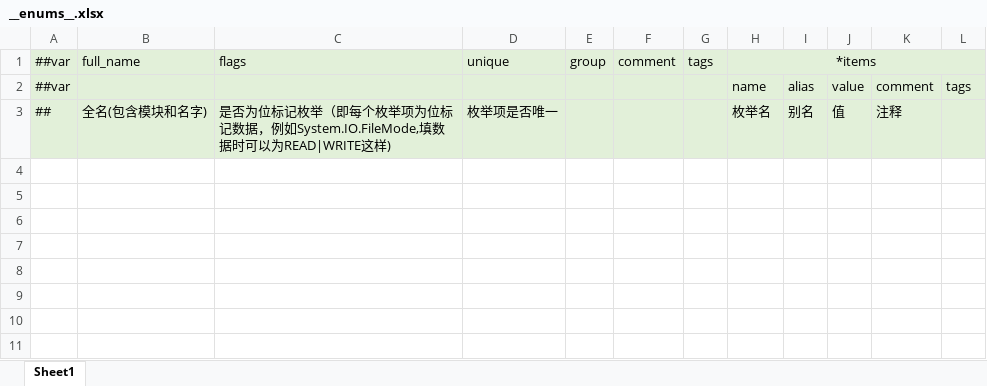
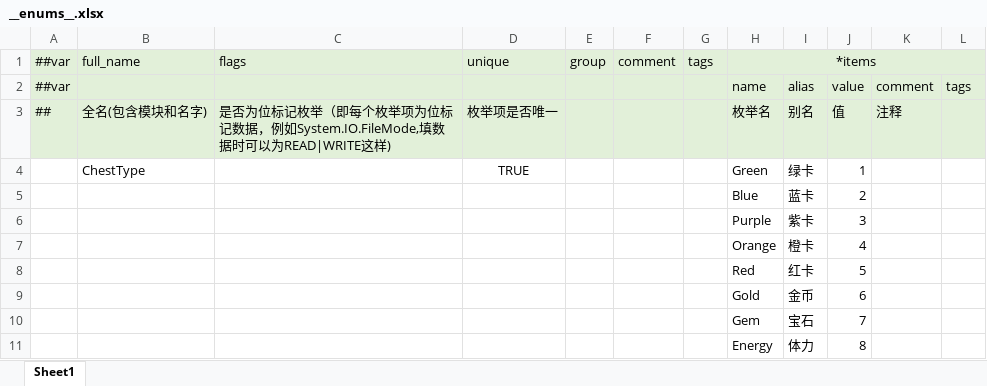
Before and after one commit to OmiGame/---TetrisBattle.MathTools---, an Excel workbook: LubanConfig/MiniTemplate/Datas/__enums__.xlsx, sheet Sheet1, drawn as a sheet; values as stored, in another font and other column widths than the file's, no borders; the diff names each change by its address in the sheet, - before the commit and + after, or states it on an @@ line.

```diff
--- a/LubanConfig/MiniTemplate/Datas/__enums__.xlsx (sheet Sheet1)
+++ b/LubanConfig/MiniTemplate/Datas/__enums__.xlsx (sheet Sheet1)
+row 4:  | ChestType |  | TRUE |  |  |  | Green | 绿卡 | 1
+row 5:  |  |  |  |  |  |  | Blue | 蓝卡 | 2
+row 6:  |  |  |  |  |  |  | Purple | 紫卡 | 3
+row 7:  |  |  |  |  |  |  | Orange | 橙卡 | 4
+row 8:  |  |  |  |  |  |  | Red | 红卡 | 5
+row 9:  |  |  |  |  |  |  | Gold | 金币 | 6
+row 10:  |  |  |  |  |  |  | Gem | 宝石 | 7
+row 11:  |  |  |  |  |  |  | Energy | 体力 | 8
```
Also changed, not shown: LubanConfig/MiniTemplate/Datas/__beans__.xlsx, LubanConfig/MiniTemplate/Datas/基础数据/#经济系统配置表.xlsx, 57 other files.
